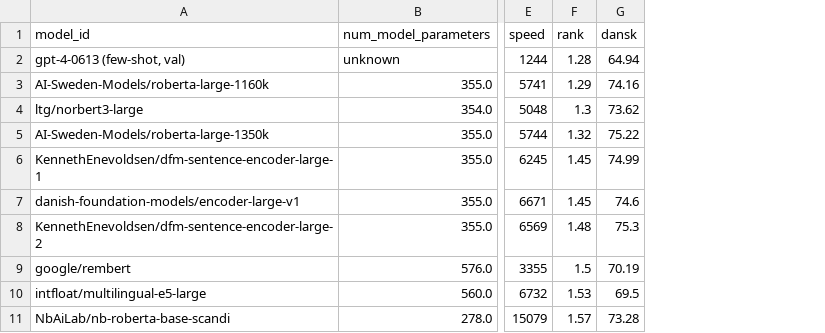
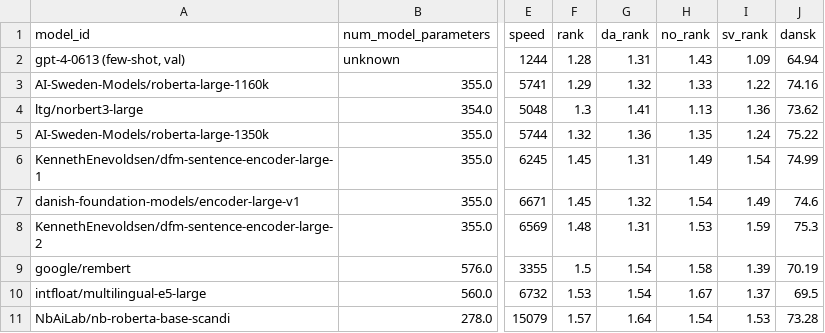
Before and after one commit to ScandEval/scandeval.github.io, a CSV file: mainland-scandinavian-nlu.csv, drawn as a sheet; only a part is shown, gaps mark what is left out; the diff names each change by its address in the sheet, - before the commit and + after, or states it on an @@ line.

```diff
--- a/mainland-scandinavian-nlu.csv
+++ b/mainland-scandinavian-nlu.csv
+column G (da_rank), rows 2-11: 1.31 | 1.32 | 1.41 | 1.36 | 1.31 | 1.32 | 1.31 | 1.54 | 1.54 | 1.64
+column H (no_rank), rows 2-11: 1.43 | 1.33 | 1.13 | 1.35 | 1.49 | 1.54 | 1.53 | 1.58 | 1.67 | 1.54
+column I (sv_rank), rows 2-11: 1.09 | 1.22 | 1.36 | 1.24 | 1.54 | 1.49 | 1.59 | 1.39 | 1.37 | 1.53
```
Also changed, not shown: dutch-nlu.csv, english-nlu.csv, 18 other files.
